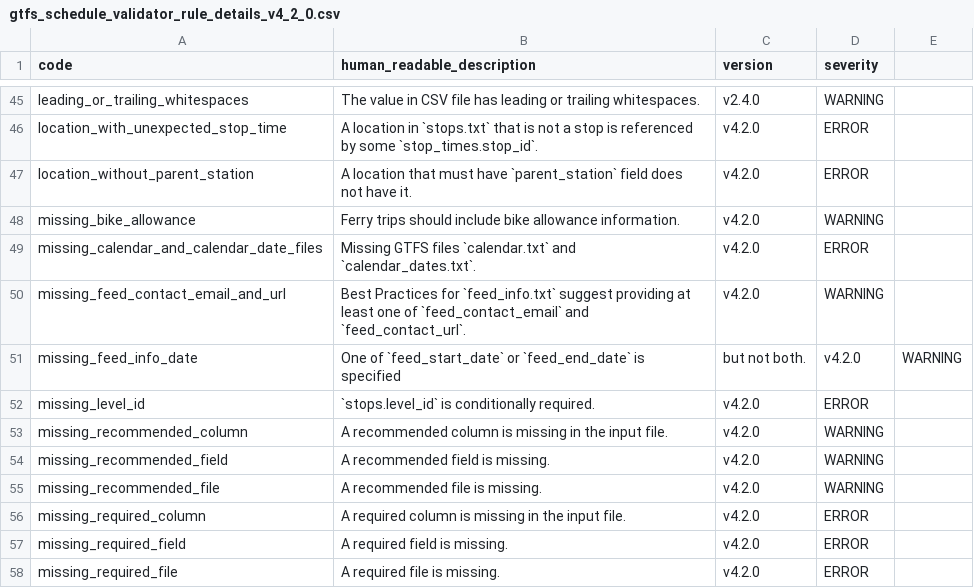
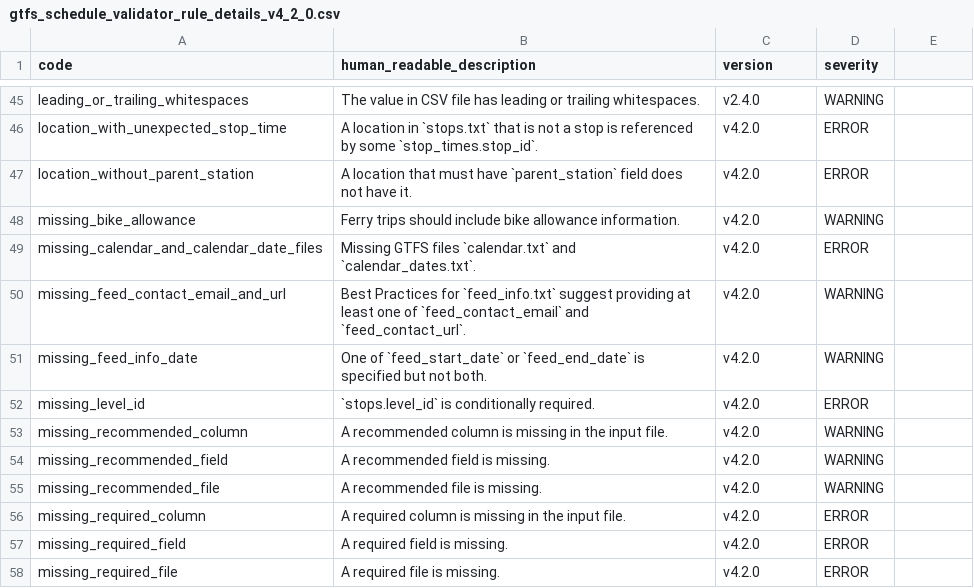
Before and after one commit to cal-itp/data-infra, a CSV file: warehouse/seeds/gtfs_schedule_validator_rule_details_v4_2_0.csv, drawn as a sheet; only a part is shown, gaps mark what is left out.

Commit message:
Comma fix

```diff
--- a/warehouse/seeds/gtfs_schedule_validator_rule_details_v4_2_0.csv
+++ b/warehouse/seeds/gtfs_schedule_validator_rule_details_v4_2_0.csv
@@ -50,3 +50,3 @@ missing_calendar_and_calendar_date_files,Missing GTFS files `calendar.txt` and `
 missing_feed_contact_email_and_url,Best Practices for `feed_info.txt` suggest providing at least one of `feed_contact_email` and `feed_contact_url`.,v4.2.0,WARNING
-missing_feed_info_date,One of `feed_start_date` or `feed_end_date` is specified, but not both.,v4.2.0,WARNING
+missing_feed_info_date,One of `feed_start_date` or `feed_end_date` is specified but not both.,v4.2.0,WARNING
 missing_level_id,`stops.level_id` is conditionally required.,v4.2.0,ERROR
```
